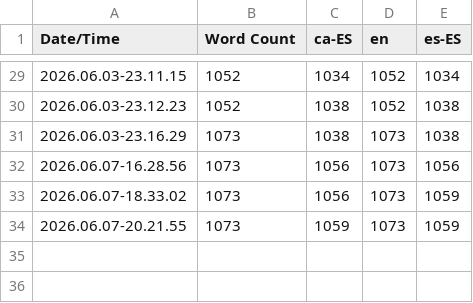
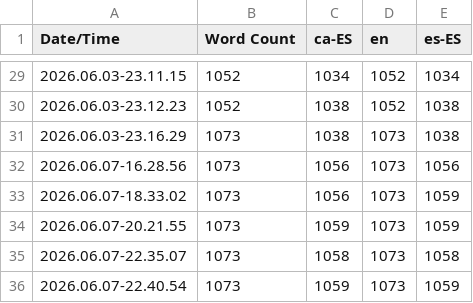
Before and after one commit to Damian-lol/ProjecteII_ART_25-26_07, a CSV file: Content/Localization/Game/Game.csv, drawn as a sheet; only a part is shown, gaps mark what is left out; the diff names each change by its address in the sheet, - before the commit and + after, or states it on an @@ line.

```diff
--- a/Content/Localization/Game/Game.csv
+++ b/Content/Localization/Game/Game.csv
+row 35: 2026.06.07-22.35.07 | 1073 | 1058 | 1073 | 1058
+row 36: 2026.06.07-22.40.54 | 1073 | 1059 | 1073 | 1059
```
Also changed, not shown: 12 other files.
